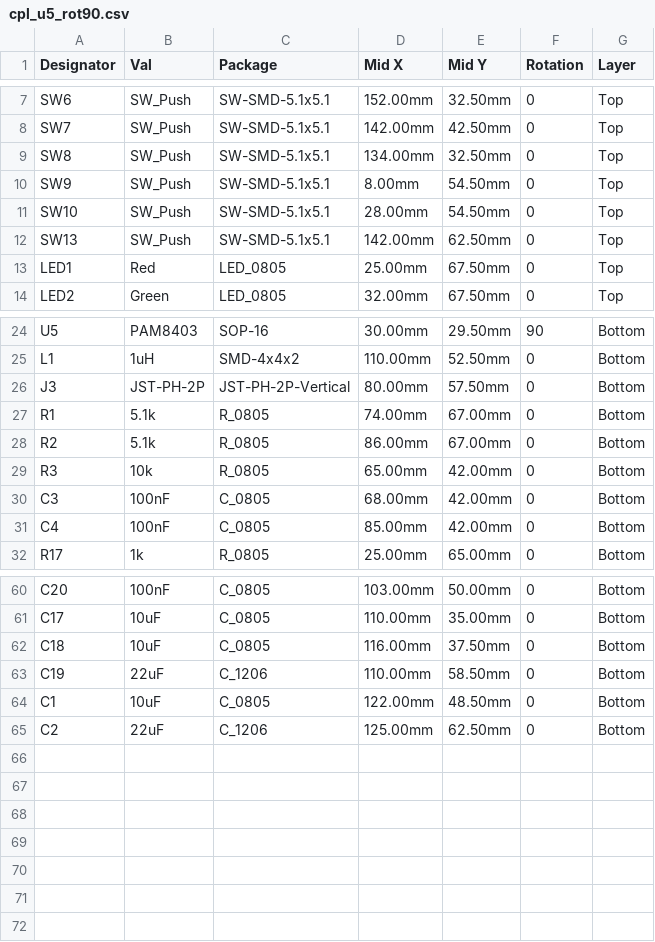
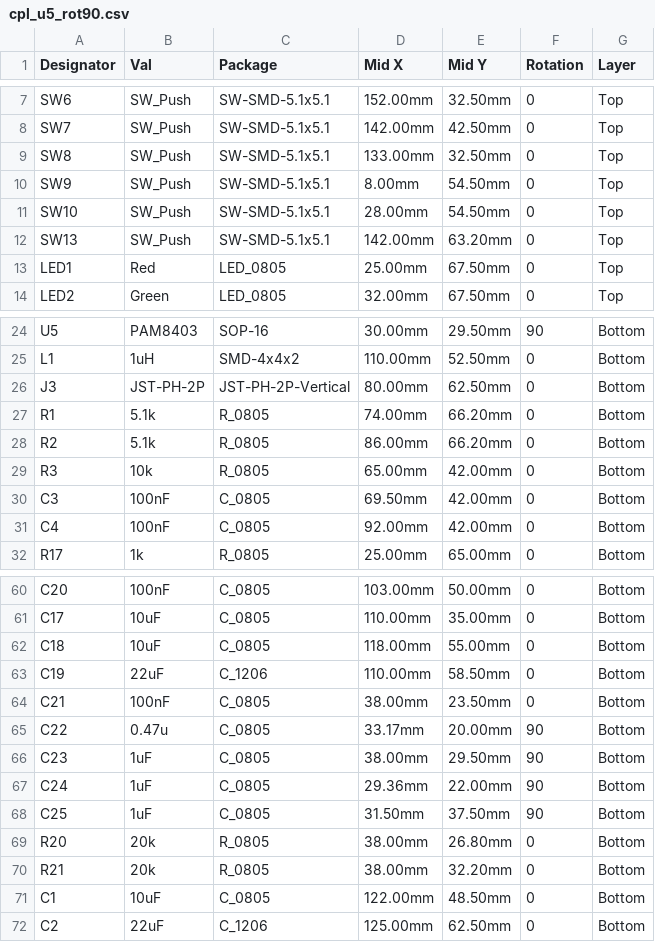
Before and after one commit to pjcau/esp32-emu-turbo, a CSV file: release_jlcpcb/cpl_u5_rot90.csv, drawn as a sheet; only a part is shown, gaps mark what is left out; the diff covers the shown part only.

```diff
--- a/release_jlcpcb/cpl_u5_rot90.csv
+++ b/release_jlcpcb/cpl_u5_rot90.csv
@@ -8,6 +8,6 @@ SW6,SW_Push,SW-SMD-5.1x5.1,152.00mm,32.50mm,0,Top
 SW7,SW_Push,SW-SMD-5.1x5.1,142.00mm,42.50mm,0,Top
-SW8,SW_Push,SW-SMD-5.1x5.1,134.00mm,32.50mm,0,Top
+SW8,SW_Push,SW-SMD-5.1x5.1,133.00mm,32.50mm,0,Top
 SW9,SW_Push,SW-SMD-5.1x5.1,8.00mm,54.50mm,0,Top
 SW10,SW_Push,SW-SMD-5.1x5.1,28.00mm,54.50mm,0,Top
-SW13,SW_Push,SW-SMD-5.1x5.1,142.00mm,62.50mm,0,Top
+SW13,SW_Push,SW-SMD-5.1x5.1,142.00mm,63.20mm,0,Top
 LED1,Red,LED_0805,25.00mm,67.50mm,0,Top
@@ -25,8 +25,8 @@ U5,PAM8403,SOP-16,30.00mm,29.50mm,90,Bottom
 L1,1uH,SMD-4x4x2,110.00mm,52.50mm,0,Bottom
-J3,JST-PH-2P,JST-PH-2P-Vertical,80.00mm,57.50mm,0,Bottom
-R1,5.1k,R_0805,74.00mm,67.00mm,0,Bottom
-R2,5.1k,R_0805,86.00mm,67.00mm,0,Bottom
+J3,JST-PH-2P,JST-PH-2P-Vertical,80.00mm,62.50mm,0,Bottom
+R1,5.1k,R_0805,74.00mm,66.20mm,0,Bottom
+R2,5.1k,R_0805,86.00mm,66.20mm,0,Bottom
 R3,10k,R_0805,65.00mm,42.00mm,0,Bottom
-C3,100nF,C_0805,68.00mm,42.00mm,0,Bottom
-C4,100nF,C_0805,85.00mm,42.00mm,0,Bottom
+C3,100nF,C_0805,69.50mm,42.00mm,0,Bottom
+C4,100nF,C_0805,92.00mm,42.00mm,0,Bottom
 R17,1k,R_0805,25.00mm,65.00mm,0,Bottom
@@ -61,4 +61,11 @@ C20,100nF,C_0805,103.00mm,50.00mm,0,Bottom
 C17,10uF,C_0805,110.00mm,35.00mm,0,Bottom
-C18,10uF,C_0805,116.00mm,37.50mm,0,Bottom
+C18,10uF,C_0805,118.00mm,55.00mm,0,Bottom
 C19,22uF,C_1206,110.00mm,58.50mm,0,Bottom
+C21,100nF,C_0805,38.00mm,23.50mm,0,Bottom
+C22,0.47u,C_0805,33.17mm,20.00mm,90,Bottom
+C23,1uF,C_0805,38.00mm,29.50mm,90,Bottom
+C24,1uF,C_0805,29.36mm,22.00mm,90,Bottom
+C25,1uF,C_0805,31.50mm,37.50mm,90,Bottom
+R20,20k,R_0805,38.00mm,26.80mm,0,Bottom
+R21,20k,R_0805,38.00mm,32.20mm,0,Bottom
 C1,10uF,C_0805,122.00mm,48.50mm,0,Bottom
```
Also changed, not shown: 2 edited cells elsewhere in this file, hardware/kicad/jlcpcb/cpl.csv, release_jlcpcb/cpl.csv, 48 other files.
